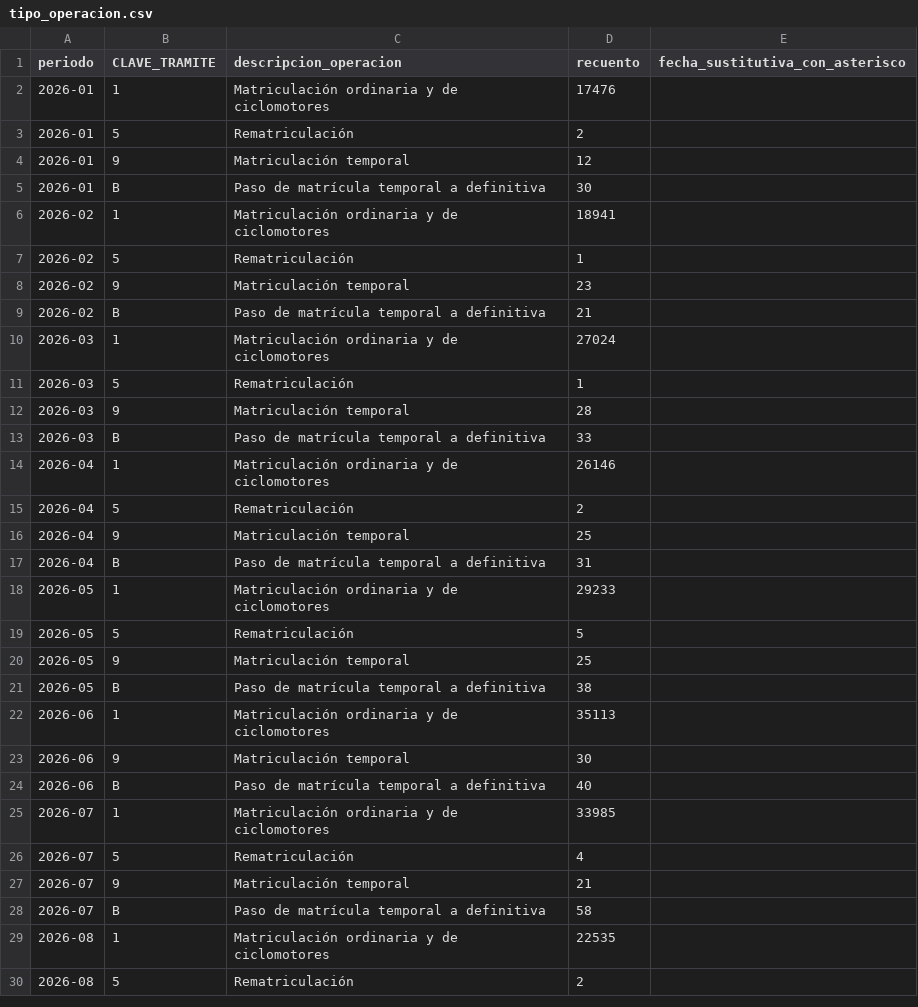
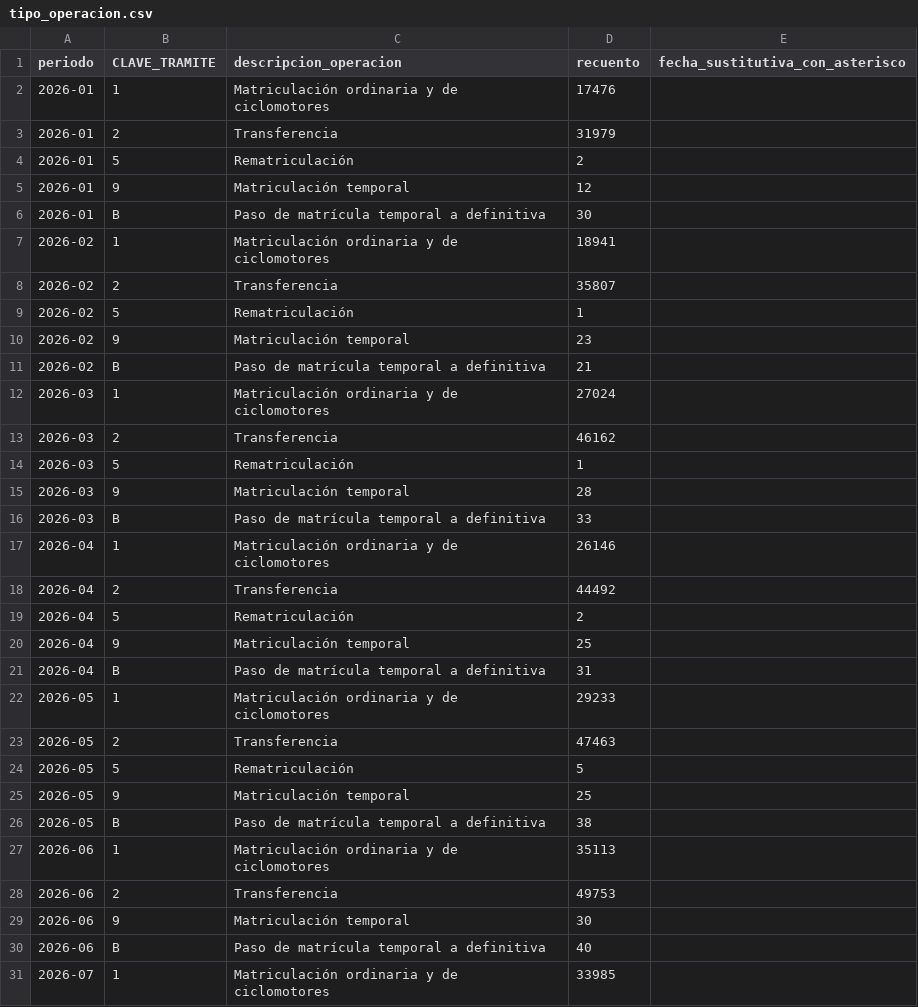
Before and after one commit to salmontotheiron-max/motocicletas, a CSV file: public/data/tipo_operacion.csv, drawn as a sheet; only a part is shown; the shorter side is filled out with more unchanged rows; the diff covers the shown part only.

```diff
--- a/public/data/tipo_operacion.csv
+++ b/public/data/tipo_operacion.csv
@@ -2,2 +2,3 @@
 2026-01,1,Matriculación ordinaria y de ciclomotores,17476,
+2026-01,2,Transferencia,31979,
 2026-01,5,Rematriculación,2,
@@ -6,2 +7,3 @@
 2026-02,1,Matriculación ordinaria y de ciclomotores,18941,
+2026-02,2,Transferencia,35807,
 2026-02,5,Rematriculación,1,
@@ -10,2 +12,3 @@
 2026-03,1,Matriculación ordinaria y de ciclomotores,27024,
+2026-03,2,Transferencia,46162,
 2026-03,5,Rematriculación,1,
@@ -14,2 +17,3 @@
 2026-04,1,Matriculación ordinaria y de ciclomotores,26146,
+2026-04,2,Transferencia,44492,
 2026-04,5,Rematriculación,2,
@@ -18,2 +22,3 @@
 2026-05,1,Matriculación ordinaria y de ciclomotores,29233,
+2026-05,2,Transferencia,47463,
 2026-05,5,Rematriculación,5,
@@ -22,2 +27,3 @@
 2026-06,1,Matriculación ordinaria y de ciclomotores,35113,
+2026-06,2,Transferencia,49753,
 2026-06,9,Matriculación temporal,30,
```
Also changed, not shown: 3 added rows elsewhere in this file, public/data/comparacion_operaciones.csv, 7 other files.
